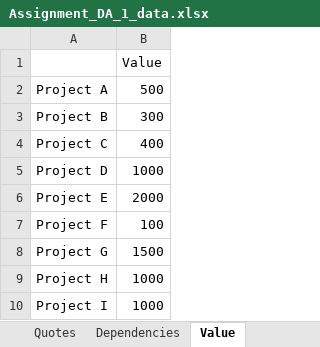
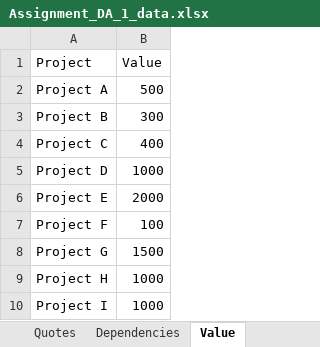
Before and after one commit to raj-vijay/da, an Excel workbook: files/Assignment_DA_1_data.xlsx, sheet Value, drawn as a sheet; values as stored, in another font and other column widths than the file's, no borders; the diff names each change by its address in the sheet, - before the commit and + after, or states it on an @@ line.

```diff
--- a/files/Assignment_DA_1_data.xlsx (sheet Value)
+++ b/files/Assignment_DA_1_data.xlsx (sheet Value)
-A1: (empty)
+A1: Project
```
Also changed, not shown: sheet Dependencies, sheet Quotes, sheet Projects.
